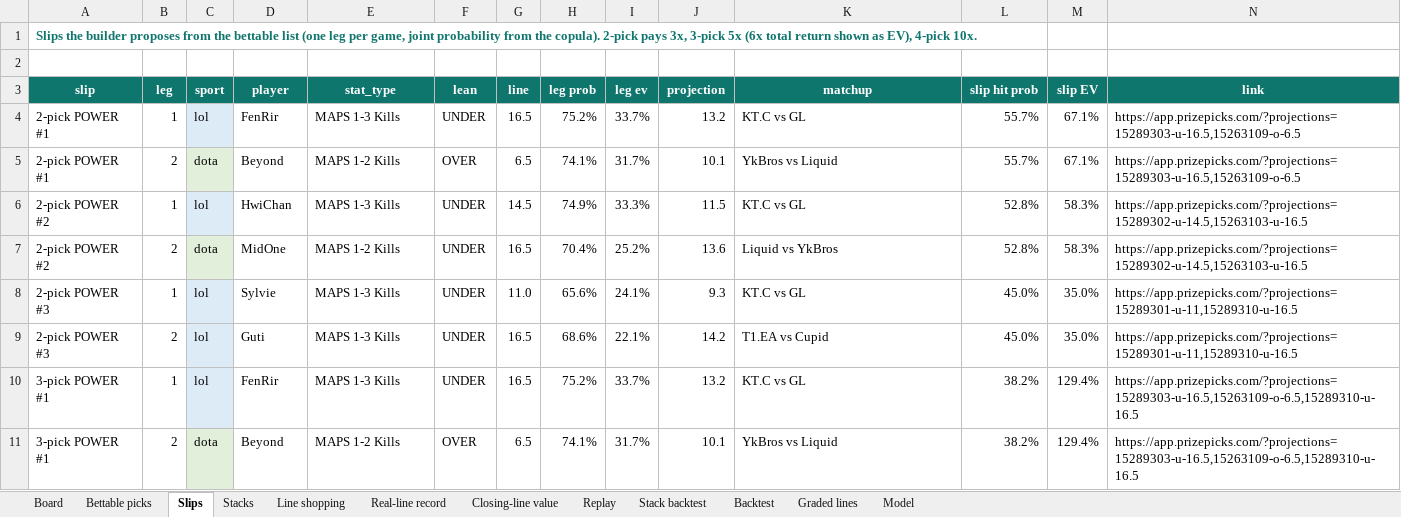
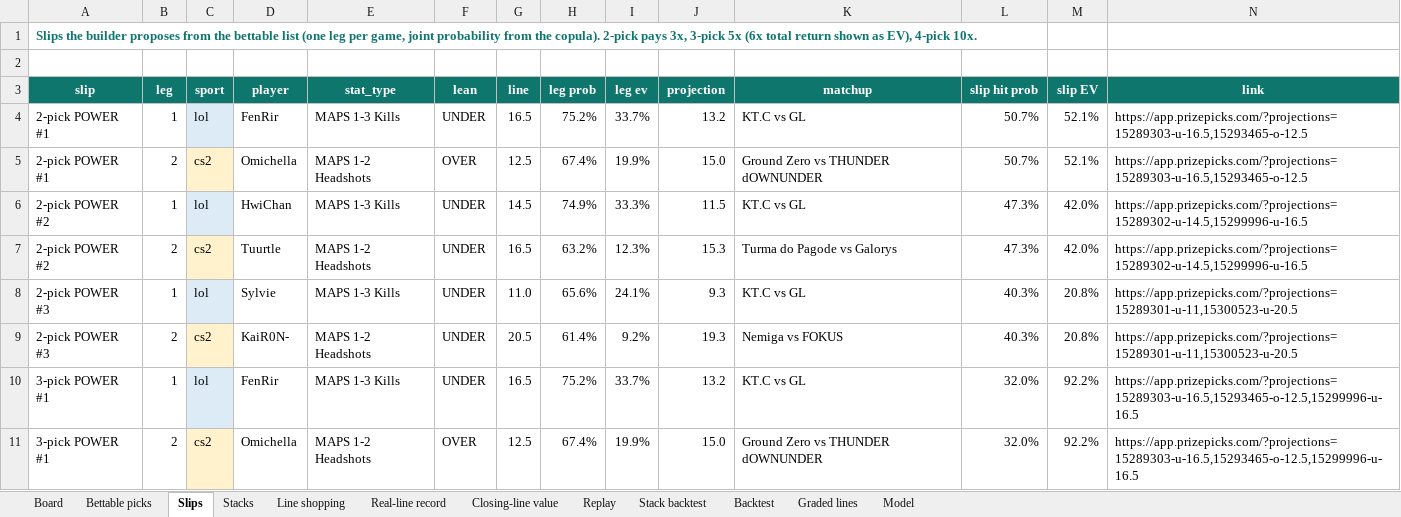
Before and after one commit to vppbuisiness-boop/onboardedagent, an Excel workbook: data/exports/edgeline_model.xlsx, sheet Slips, drawn as a sheet; only a part is shown; values as stored, in another font and other column widths than the file's, no borders; removed rows and columns are numbered as before the commit, all else as after; the diff covers the shown part only; the diff names each change by its address in the sheet, - before the commit and + after, or states it on an @@ line.

```diff
--- a/data/exports/edgeline_model.xlsx (sheet Slips)
+++ b/data/exports/edgeline_model.xlsx (sheet Slips)
-L4 (slip hit prob): 55.7%
+L4 (slip hit prob): 50.7%
-M4 (slip EV): 67.1%
+M4 (slip EV): 52.1%
-N4 (link): https://app.prizepicks.com/?projections=15289303-u-16.5,15263109-o-6.5
+N4 (link): https://app.prizepicks.com/?projections=15289303-u-16.5,15293465-o-12.5
-row 5: 2-pick POWER #1 | 2 | dota | Beyond | MAPS 1-2 Kills | OVER | 6.5 | 74.1% | 31.7% | 10.1 | YkBros vs Liquid | 55.7% | 67.1% | https://app.prizepicks.com/?projections=15289303-u-16.5,15263109-o-6.5
+row 5: 2-pick POWER #1 | 2 | cs2 | Omichella | MAPS 1-2 Headshots | OVER | 12.5 | 67.4% | 19.9% | 15.0 | Ground Zero vs THUNDER dOWNUNDER | 50.7% | 52.1% | https://app.prizepicks.com/?projections=15289303-u-16.5,15293465-o-12.5
-L6:L7 (slip hit prob): 52.8%
+L6:L7 (slip hit prob): 47.3%
-M6:M7 (slip EV): 58.3%
+M6:M7 (slip EV): 42.0%
-N6:N7 (link): https://app.prizepicks.com/?projections=15289302-u-14.5,15263103-u-16.5
+N6:N7 (link): https://app.prizepicks.com/?projections=15289302-u-14.5,15299996-u-16.5
-C7 (sport): dota
+C7 (sport): cs2
-C7 fill: #E2EFDA
+C7 fill: #FFF2CC
-D7 (player): MidOne
+D7 (player): Tuurtle
-E7 (stat_type): MAPS 1-2 Kills
+E7 (stat_type): MAPS 1-2 Headshots
-H7 (leg prob): 70.4%
+H7 (leg prob): 63.2%
-I7 (leg ev): 25.2%
+I7 (leg ev): 12.3%
-J7 (projection): 13.6
+J7 (projection): 15.3
-K7 (matchup): Liquid vs YkBros
+K7 (matchup): Turma do Pagode vs Galorys
-L8 (slip hit prob): 45.0%
+L8 (slip hit prob): 40.3%
-M8 (slip EV): 35.0%
+M8 (slip EV): 20.8%
-N8 (link): https://app.prizepicks.com/?projections=15289301-u-11,15289310-u-16.5
+N8 (link): https://app.prizepicks.com/?projections=15289301-u-11,15300523-u-20.5
-row 9: 2-pick POWER #3 | 2 | lol | Guti | MAPS 1-3 Kills | UNDER | 16.5 | 68.6% | 22.1% | 14.2 | T1.EA vs Cupid | 45.0% | 35.0% | https://app.prizepicks.com/?projections=15289301-u-11,15289310-u-16.5
+row 9: 2-pick POWER #3 | 2 | cs2 | KaiR0N- | MAPS 1-2 Headshots | UNDER | 20.5 | 61.4% | 9.2% | 19.3 | Nemiga vs FOKUS | 40.3% | 20.8% | https://app.prizepicks.com/?projections=15289301-u-11,15300523-u-20.5
-L10 (slip hit prob): 38.2%
+L10 (slip hit prob): 32.0%
-M10 (slip EV): 129.4%
+M10 (slip EV): 92.2%
-N10 (link): https://app.prizepicks.com/?projections=15289303-u-16.5,15263109-o-6.5,15289310-u-16.5
+N10 (link): https://app.prizepicks.com/?projections=15289303-u-16.5,15293465-o-12.5,15299996-u-16.5
-row 11: 3-pick POWER #1 | 2 | dota | Beyond | MAPS 1-2 Kills | OVER | 6.5 | 74.1% | 31.7% | 10.1 | YkBros vs Liquid | 38.2% | 129.4% | https://app.prizepicks.com/?projections=15289303-u-16.5,15263109-o-6.5,15289310-u-16.5
+row 11: 3-pick POWER #1 | 2 | cs2 | Omichella | MAPS 1-2 Headshots | OVER | 12.5 | 67.4% | 19.9% | 15.0 | Ground Zero vs THUNDER dOWNUNDER | 32.0% | 92.2% | https://app.prizepicks.com/?projections=15289303-u-16.5,15293465-o-12.5,15299996-u-16.5
```
Also changed, not shown: 1 added row, 12 removed rows, 40 edited cells and cell formats elsewhere in this sheet, sheet Board, sheet Graded lines, sheet Line shopping, sheet Stacks, sheet Bettable picks, sheet Real-line record, 2 more sheets, 9 other files.
